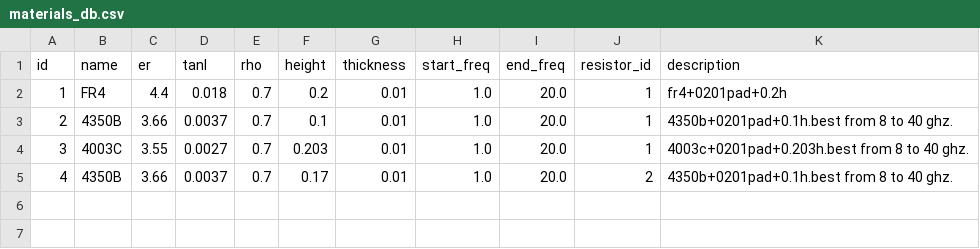
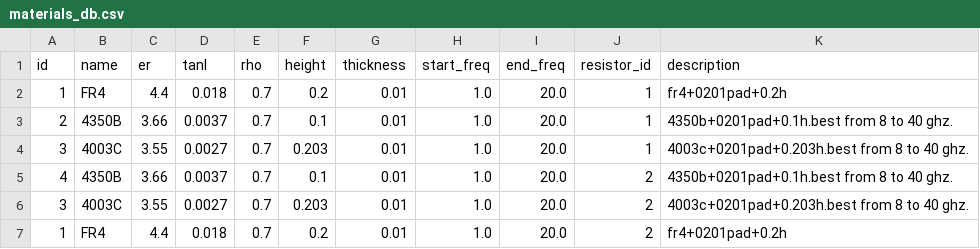
Before and after one commit to Friziepop/AutoWill, a CSV file: materials/materials_db.csv, drawn as a sheet.

Commit message:
changes to materials_db

```diff
--- a/materials/materials_db.csv
+++ b/materials/materials_db.csv
@@ -4,2 +4,4 @@ id,name,er,tanl,rho,height,thickness,start_freq,end_freq,resistor_id,description
 3,4003C,3.55,0.0027,0.7,0.203,0.01,1.0,20.0,1,4003c+0201pad+0.203h.best from 8 to 40 ghz.
-4,4350B,3.66,0.0037,0.7,0.17,0.01,1.0,20.0,2,4350b+0201pad+0.1h.best from 8 to 40 ghz.
+4,4350B,3.66,0.0037,0.7,0.1,0.01,1.0,20.0,2,4350b+0201pad+0.1h.best from 8 to 40 ghz.
+3,4003C,3.55,0.0027,0.7,0.203,0.01,1.0,20.0,2,4003c+0201pad+0.203h.best from 8 to 40 ghz.
+1,FR4,4.4,0.018,0.7,0.2,0.01,1.0,20.0,2,fr4+0201pad+0.2h
```
